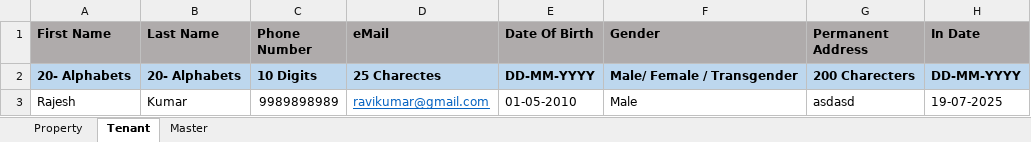
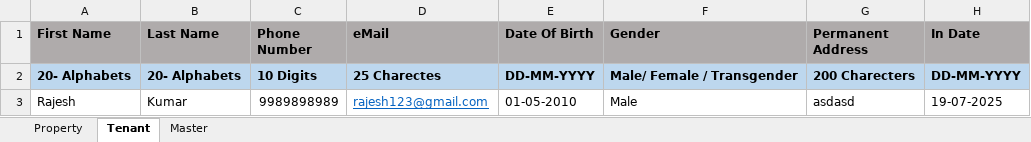
Before and after one commit to mydbqdev/zoy-admin, an Excel workbook: zoy-admin-server/src/main/resources/templates/BulkUpload.xlsm, sheet Tenant, drawn as a sheet; only a part is shown; values as stored, in another font and other column widths than the file's, no borders; charts and pictures not drawn; the diff names each change by its address in the sheet, - before the commit and + after, or states it on an @@ line.

```diff
--- a/zoy-admin-server/src/main/resources/templates/BulkUpload.xlsm (sheet Tenant)
+++ b/zoy-admin-server/src/main/resources/templates/BulkUpload.xlsm (sheet Tenant)
-D3 (eMail): ravikumar@gmail.com
+D3 (eMail): rajesh123@gmail.com
```
Also changed, not shown: charts or pictures.
